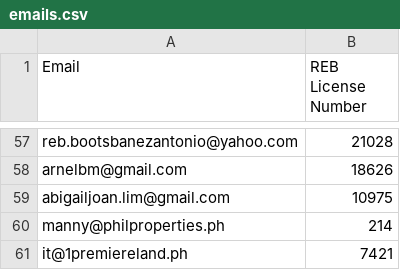
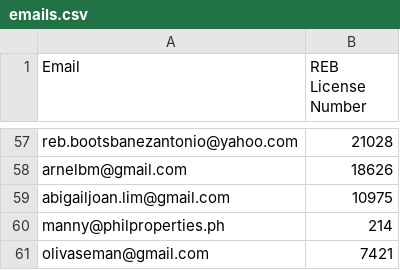
Before and after one commit to eman00x2x/mls, a CSV file: Cdn/emails.csv, drawn as a sheet; only a part is shown, gaps mark what is left out.

```diff
--- a/Cdn/emails.csv
+++ b/Cdn/emails.csv
@@ -60,2 +60,2 @@ abigailjoan.lim@gmail.com,10975
 manny@philproperties.ph,214
-it@1premiereland.ph,7421
+olivaseman@gmail.com,7421
```
Also changed, not shown: 3 other files.
